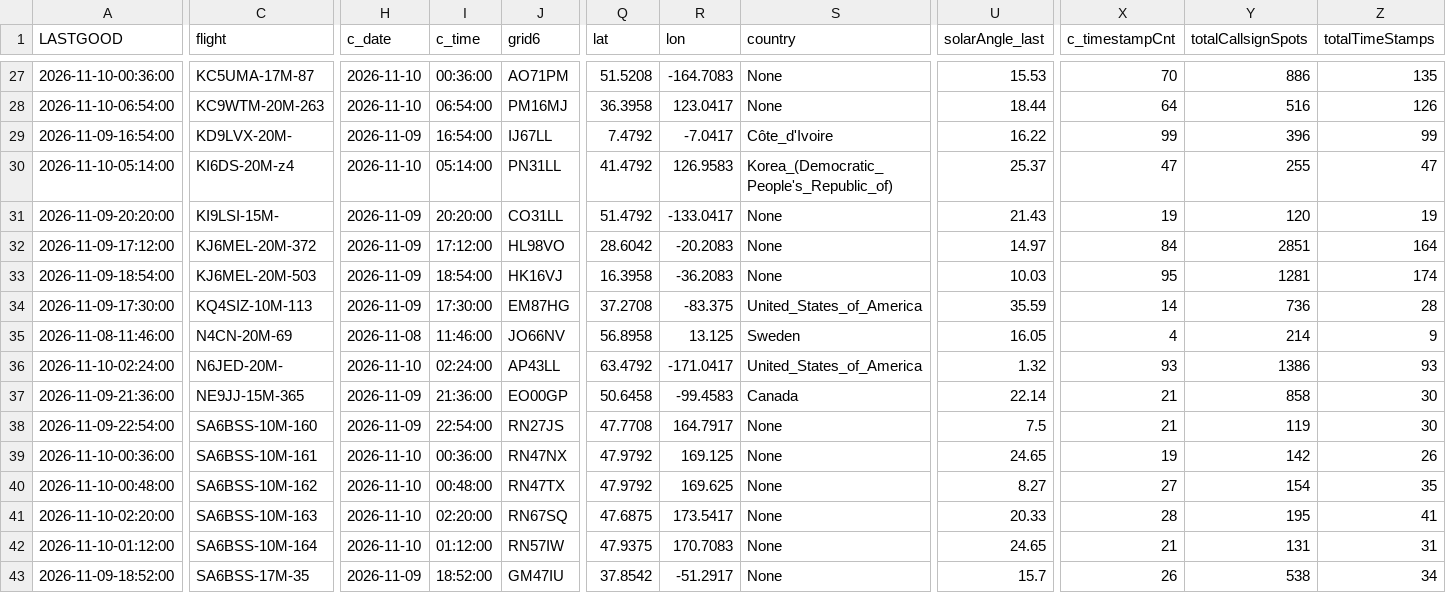
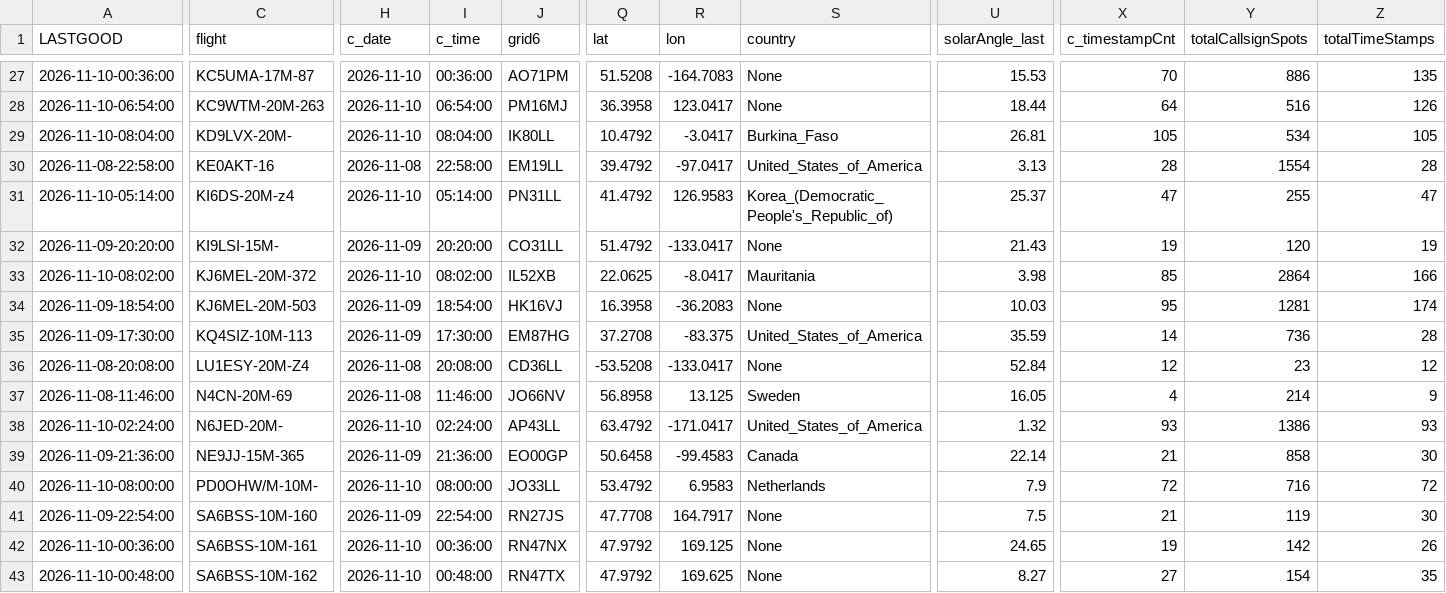
Before and after one commit to knormoyle/knormoyle.github.io, a CSV file: mymaps.csv, drawn as a sheet; only a part is shown, gaps mark what is left out; the shorter side is filled out with more unchanged rows; addresses are those after the commit; rows hold the shown columns only; the diff covers the shown part only; the diff names each change by its address in the sheet, - before the commit and + after, or states it on an @@ line.

```diff
--- a/mymaps.csv
+++ b/mymaps.csv
-A29 (LASTGOOD): 2026-11-09-16:54:00
+A29 (LASTGOOD): 2026-11-10-08:04:00
-H29 (c_date): 2026-11-09
+H29 (c_date): 2026-11-10
-I29 (c_time): 16:54:00
+I29 (c_time): 08:04:00
-J29 (grid6): IJ67LL
+J29 (grid6): IK80LL
-Q29 (lat): 7.4792
+Q29 (lat): 10.4792
-R29 (lon): -7.0417
+R29 (lon): -3.0417
-S29 (country): Côte_d'Ivoire
+S29 (country): Burkina_Faso
-U29 (solarAngle_last): 16.22
+U29 (solarAngle_last): 26.81
-X29 (c_timestampCnt): 99
+X29 (c_timestampCnt): 105
-Y29 (totalCallsignSpots): 396
+Y29 (totalCallsignSpots): 534
-Z29 (totalTimeStamps): 99
+Z29 (totalTimeStamps): 105
+row 30: 2026-11-08-22:58:00 | KE0AKT-16 | 2026-11-08 | 22:58:00 | EM19LL | 39.4792 | -97.0417 | United_States_of_America | 3.13 | 28 | 1554 | 28
-A33 (LASTGOOD): 2026-11-09-17:12:00
+A33 (LASTGOOD): 2026-11-10-08:02:00
-H33 (c_date): 2026-11-09
+H33 (c_date): 2026-11-10
-I33 (c_time): 17:12:00
+I33 (c_time): 08:02:00
-J33 (grid6): HL98VO
+J33 (grid6): IL52XB
-Q33 (lat): 28.6042
+Q33 (lat): 22.0625
-R33 (lon): -20.2083
+R33 (lon): -8.0417
-S33 (country): None
+S33 (country): Mauritania
-U33 (solarAngle_last): 14.97
+U33 (solarAngle_last): 3.98
-X33 (c_timestampCnt): 84
+X33 (c_timestampCnt): 85
-Y33 (totalCallsignSpots): 2851
+Y33 (totalCallsignSpots): 2864
-Z33 (totalTimeStamps): 164
+Z33 (totalTimeStamps): 166
+row 36: 2026-11-08-20:08:00 | LU1ESY-20M-Z4 | 2026-11-08 | 20:08:00 | CD36LL | -53.5208 | -133.0417 | None | 52.84 | 12 | 23 | 12
+row 40: 2026-11-10-08:00:00 | PD0OHW/M-10M- | 2026-11-10 | 08:00:00 | JO33LL | 53.4792 | 6.9583 | Netherlands | 7.9 | 72 | 716 | 72
```
Also changed, not shown: 90 edited cells elsewhere in this file.
